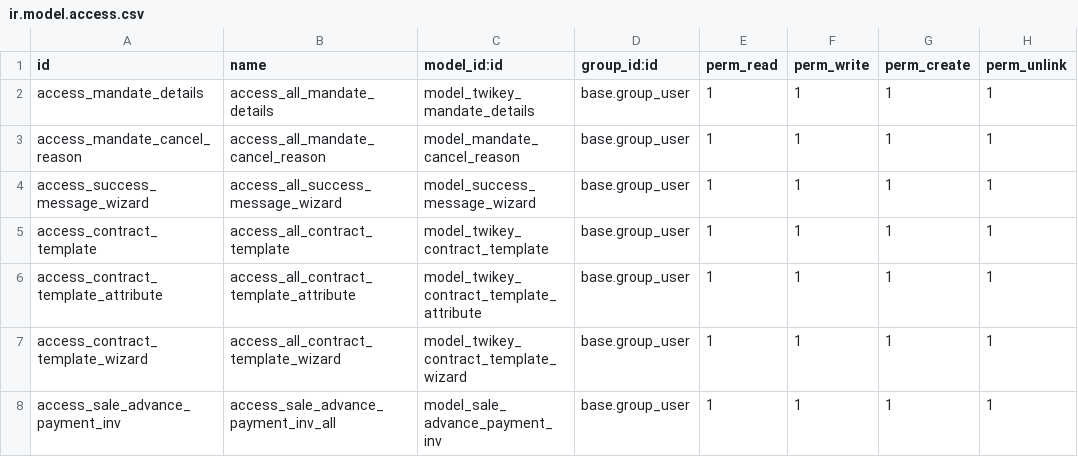
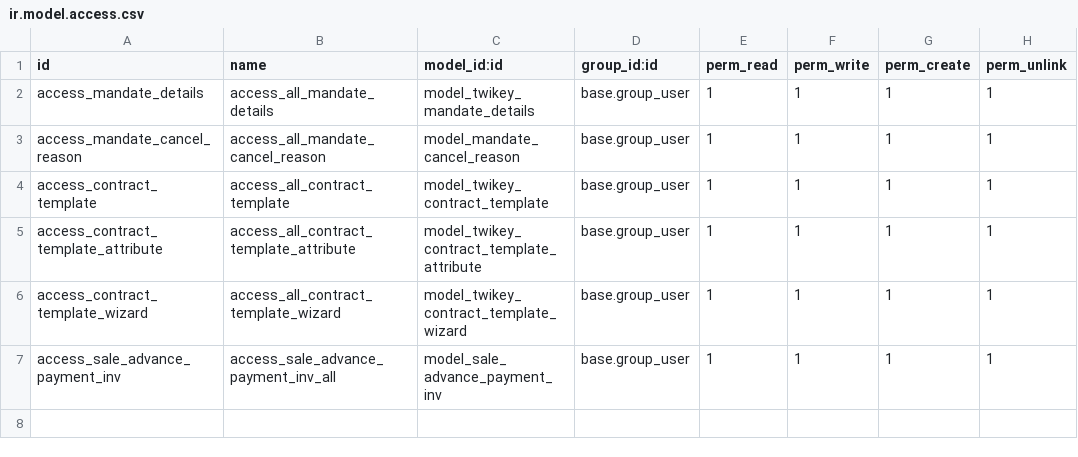
Before and after one commit to twikey/twikey-odoo, a CSV file: twikey_integration/security/ir.model.access.csv, drawn as a sheet; the diff names each change by its address in the sheet, - before the commit and + after, or states it on an @@ line.

Commit message:
Stale ref to wizard confirm

```diff
--- a/twikey_integration/security/ir.model.access.csv
+++ b/twikey_integration/security/ir.model.access.csv
-row 4: access_success_message_wizard | access_all_success_message_wizard | model_success_message_wizard | base.group_user | 1 | 1 | 1 | 1
```
